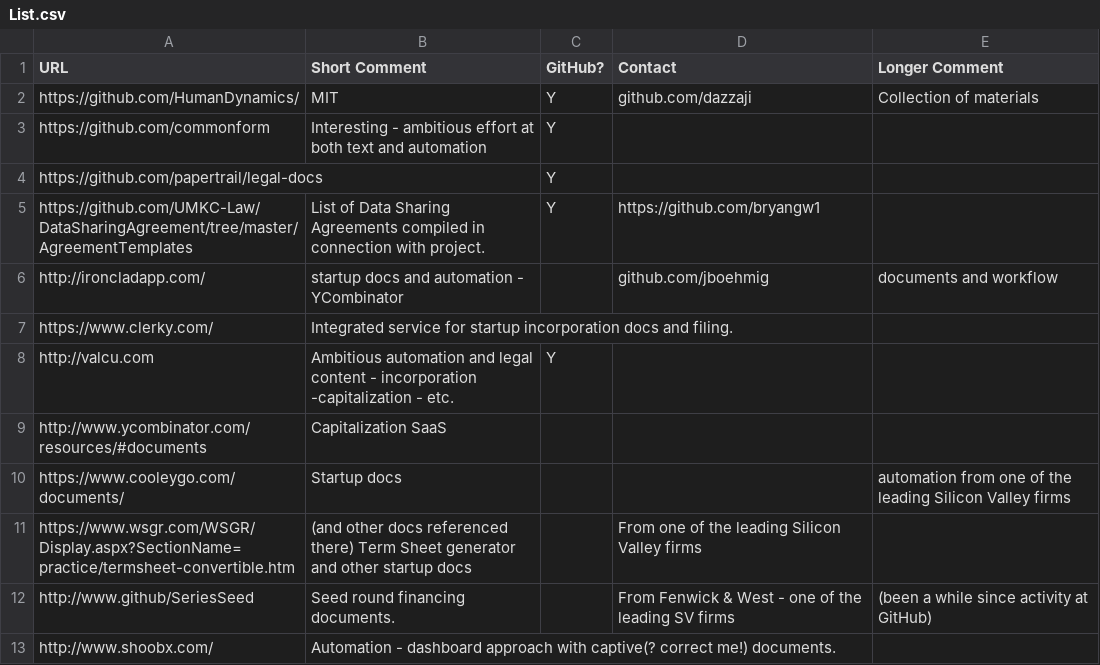
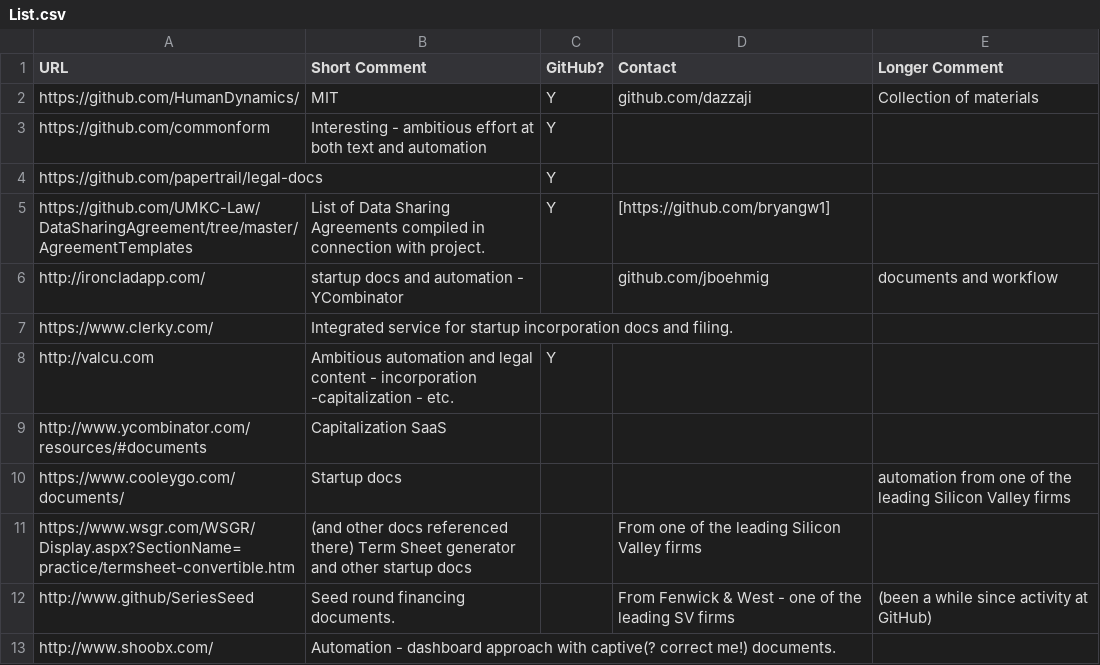
Before and after one commit to CommonAccord/Model_Document_Projects, a CSV file: List.csv, drawn as a sheet.

Commit message:
Update List.csv

```diff
--- a/List.csv
+++ b/List.csv
@@ -4,3 +4,3 @@ https://github.com/commonform, Interesting - ambitious effort at both text and a
 https://github.com/papertrail/legal-docs,,Y,,
-https://github.com/UMKC-Law/DataSharingAgreement/tree/master/AgreementTemplates, List of Data Sharing Agreements compiled in connection with project.,Y,  https://github.com/bryangw1,
+https://github.com/UMKC-Law/DataSharingAgreement/tree/master/AgreementTemplates, List of Data Sharing Agreements compiled in connection with project.,Y,  [https://github.com/bryangw1],
 http://ironcladapp.com/,startup docs and automation - YCombinator,,github.com/jboehmig,documents and workflow
```
